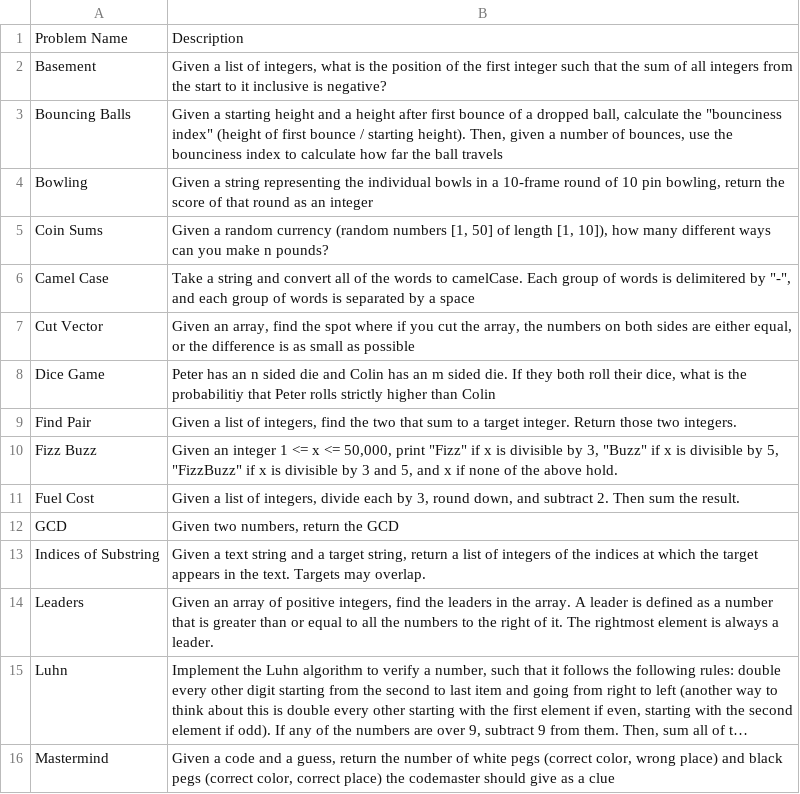
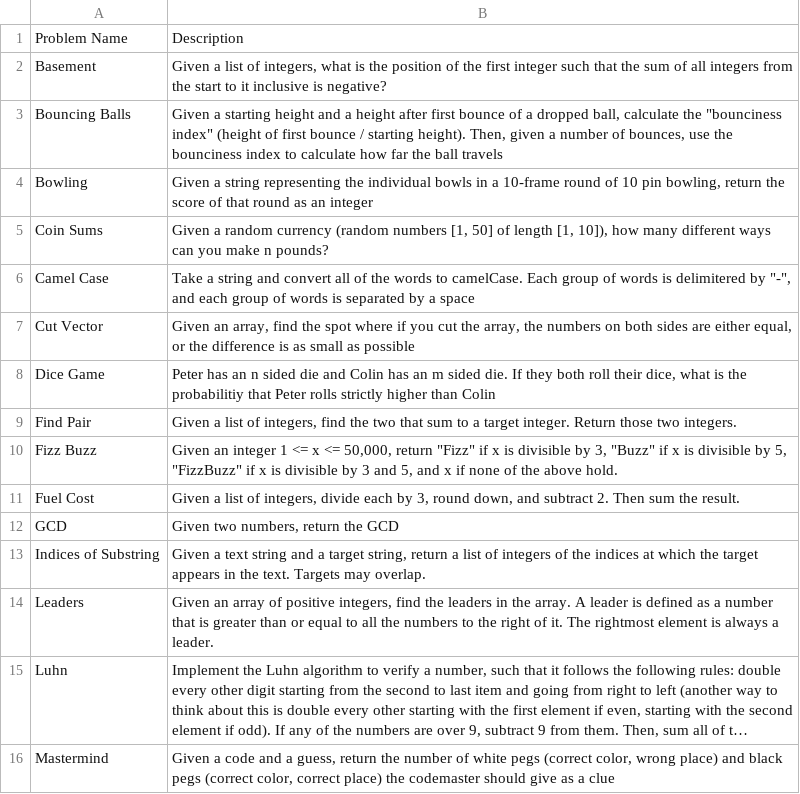
Before and after one commit to dravalico/LLMGIpy, a CSV file: resources/pbs2_problems_description.csv, drawn as a sheet; only a part is shown; long unchanged cells end in ….

```diff
--- a/resources/pbs2_problems_description.csv
+++ b/resources/pbs2_problems_description.csv
@@ -9,3 +9,3 @@ Dice Game;Peter has an n sided die and Colin has an m sided die. If they both ro
 Find Pair;Given a list of integers, find the two that sum to a target integer. Return those two integers.
-Fizz Buzz;"Given an integer 1 <= x <= 50,000, print ""Fizz"" if x is divisible by 3, ""Buzz"" if x is divisible by 5, ""FizzBuzz"" if x is divisible by 3 and 5, and x if none of the above hold."
+Fizz Buzz;"Given an integer 1 <= x <= 50,000, return ""Fizz"" if x is divisible by 3, ""Buzz"" if x is divisible by 5, ""FizzBuzz"" if x is divisible by 3 and 5, and x if none of the above hold."
 Fuel Cost;Given a list of integers, divide each by 3, round down, and subtract 2. Then sum the result.
```
Also changed, not shown: 8 other files.
